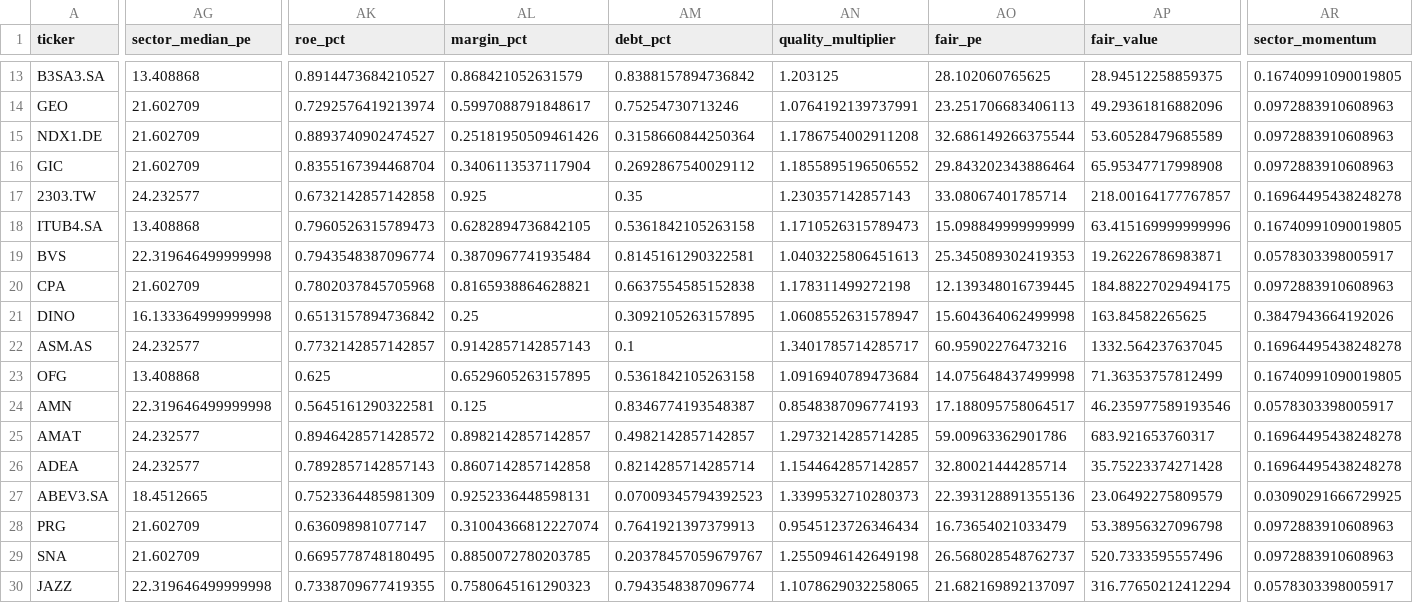
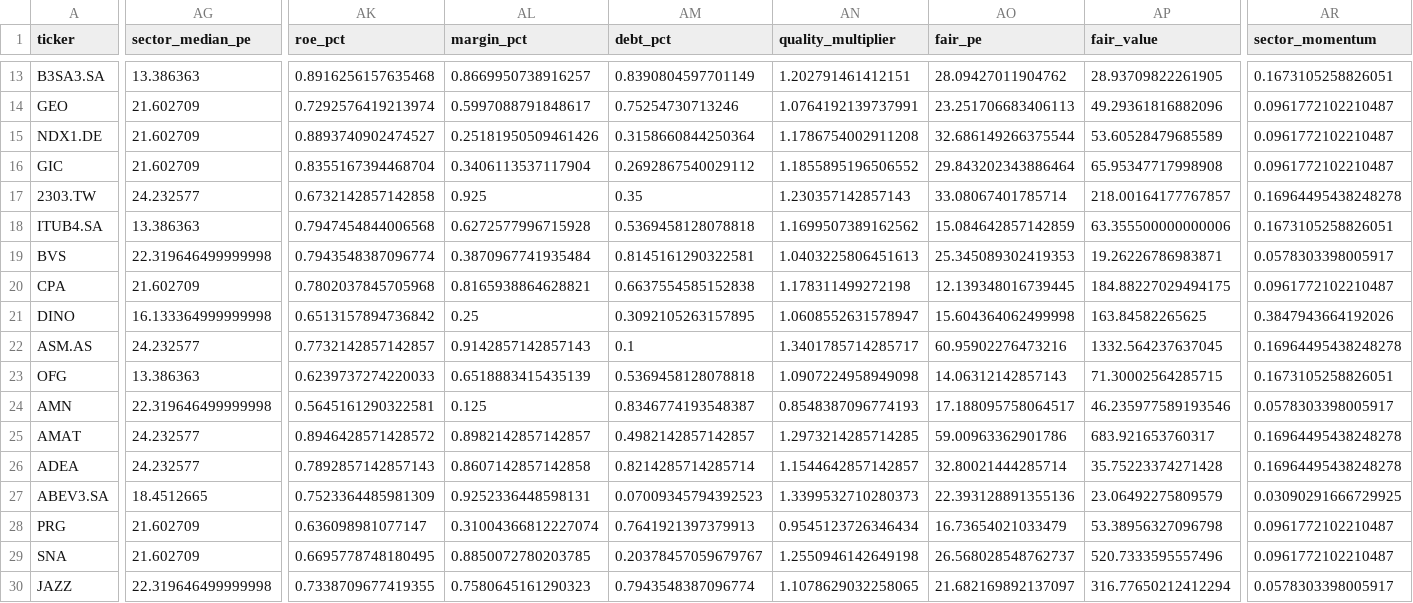
Before and after one commit to poubelleddeeaavvcc-web/Bot-Valorisation, a CSV file: results/screener/long_candidates_latest.csv, drawn as a sheet; only a part is shown, gaps mark what is left out; the diff covers the shown part only; the diff names each change by its address in the sheet, - before the commit and + after, or states it on an @@ line.

```diff
--- a/results/screener/long_candidates_latest.csv
+++ b/results/screener/long_candidates_latest.csv
-AG13 (sector_median_pe): 13.408868
+AG13 (sector_median_pe): 13.386363
-AK13 (roe_pct): 0.8914473684210527
+AK13 (roe_pct): 0.8916256157635468
-AL13 (margin_pct): 0.868421052631579
+AL13 (margin_pct): 0.8669950738916257
-AM13 (debt_pct): 0.8388157894736842
+AM13 (debt_pct): 0.8390804597701149
-AN13 (quality_multiplier): 1.203125
+AN13 (quality_multiplier): 1.202791461412151
-AO13 (fair_pe): 28.102060765625
+AO13 (fair_pe): 28.09427011904762
-AP13 (fair_value): 28.94512258859375
+AP13 (fair_value): 28.93709822261905
-AR13 (sector_momentum): 0.16740991090019805
+AR13 (sector_momentum): 0.1673105258826051
-AR14:AR16 (sector_momentum): 0.0972883910608963
+AR14:AR16 (sector_momentum): 0.0961772102210487
-AG18 (sector_median_pe): 13.408868
+AG18 (sector_median_pe): 13.386363
-AK18 (roe_pct): 0.7960526315789473
+AK18 (roe_pct): 0.7947454844006568
-AL18 (margin_pct): 0.6282894736842105
+AL18 (margin_pct): 0.6272577996715928
-AM18 (debt_pct): 0.5361842105263158
+AM18 (debt_pct): 0.5369458128078818
-AN18 (quality_multiplier): 1.1710526315789473
+AN18 (quality_multiplier): 1.1699507389162562
-AO18 (fair_pe): 15.098849999999999
+AO18 (fair_pe): 15.084642857142859
-AP18 (fair_value): 63.415169999999996
+AP18 (fair_value): 63.355500000000006
-AR18 (sector_momentum): 0.16740991090019805
+AR18 (sector_momentum): 0.1673105258826051
-AR20 (sector_momentum): 0.0972883910608963
+AR20 (sector_momentum): 0.0961772102210487
-AG23 (sector_median_pe): 13.408868
+AG23 (sector_median_pe): 13.386363
-AK23 (roe_pct): 0.625
+AK23 (roe_pct): 0.6239737274220033
-AL23 (margin_pct): 0.6529605263157895
+AL23 (margin_pct): 0.6518883415435139
-AM23 (debt_pct): 0.5361842105263158
+AM23 (debt_pct): 0.5369458128078818
-AN23 (quality_multiplier): 1.0916940789473684
+AN23 (quality_multiplier): 1.0907224958949098
-AO23 (fair_pe): 14.075648437499998
+AO23 (fair_pe): 14.06312142857143
-AP23 (fair_value): 71.36353757812499
+AP23 (fair_value): 71.30002564285715
-AR23 (sector_momentum): 0.16740991090019805
+AR23 (sector_momentum): 0.1673105258826051
-AR28:AR29 (sector_momentum): 0.0972883910608963
+AR28:AR29 (sector_momentum): 0.0961772102210487
```
Also changed, not shown: 1 added row, 1 removed row and 64 edited cells elsewhere in this file, data/universe/sector_momentum.csv, results/screener/quality_perspective_notes.csv, 2 other files.
